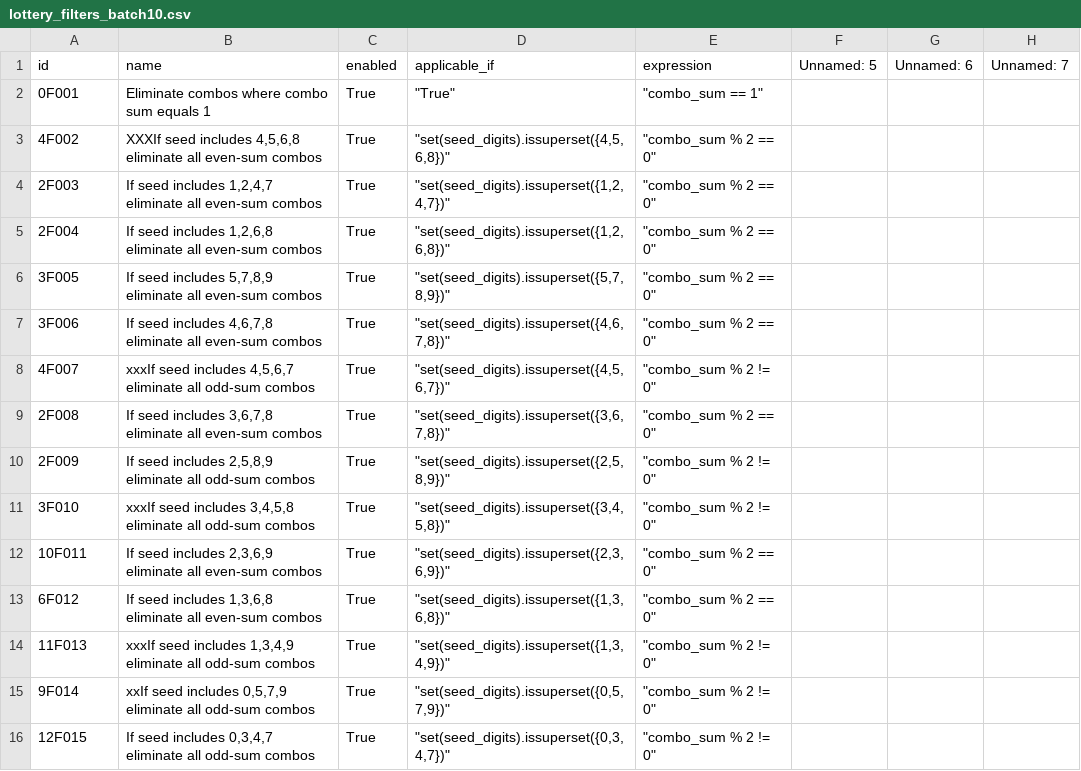
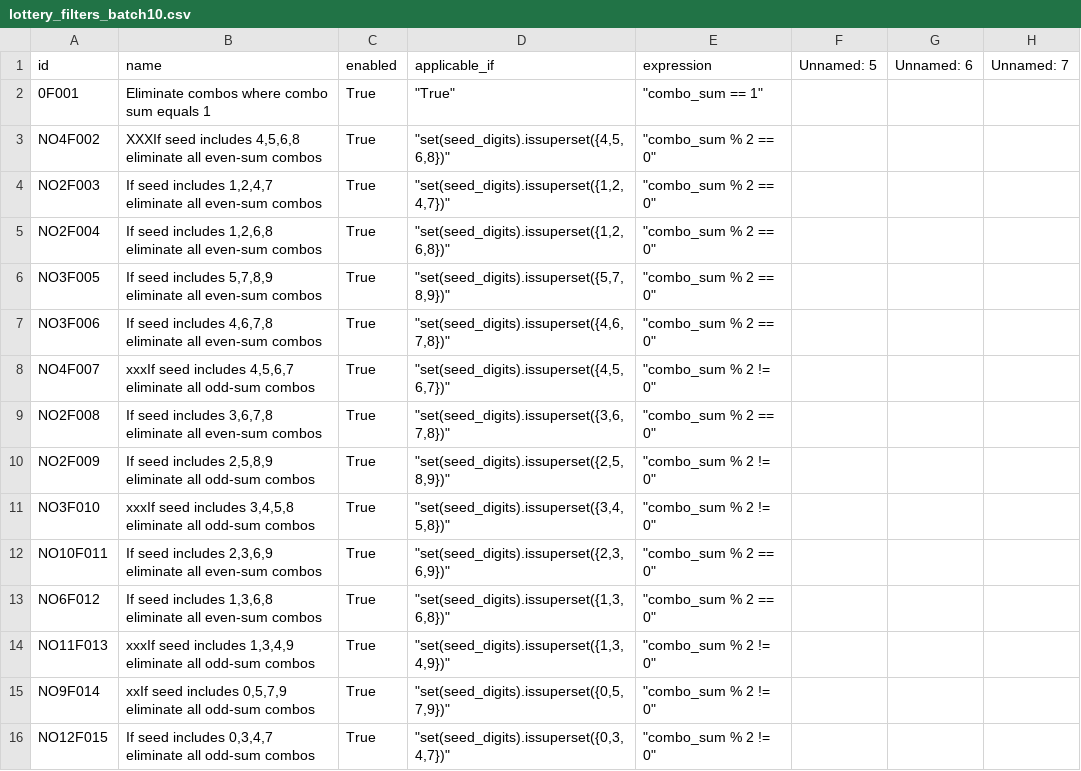
Before and after one commit to wanawin/pythonfiltertester, a CSV file: lottery_filters_batch10.csv, drawn as a sheet; only a part is shown; the diff covers the shown part only; the diff names each change by its address in the sheet, - before the commit and + after, or states it on an @@ line.

Commit message:
Update lottery_filters_batch10.csv

```diff
--- a/lottery_filters_batch10.csv
+++ b/lottery_filters_batch10.csv
-A3 (id): 4F002
+A3 (id): NO4F002
-A4 (id): 2F003
+A4 (id): NO2F003
-A5 (id): 2F004
+A5 (id): NO2F004
-A6 (id): 3F005
+A6 (id): NO3F005
-A7 (id): 3F006
+A7 (id): NO3F006
-A8 (id): 4F007
+A8 (id): NO4F007
-A9 (id): 2F008
+A9 (id): NO2F008
-A10 (id): 2F009
+A10 (id): NO2F009
-A11 (id): 3F010
+A11 (id): NO3F010
-A12 (id): 10F011
+A12 (id): NO10F011
-A13 (id): 6F012
+A13 (id): NO6F012
-A14 (id): 11F013
+A14 (id): NO11F013
-A15 (id): 9F014
+A15 (id): NO9F014
-A16 (id): 12F015
+A16 (id): NO12F015
```
Also changed, not shown: 41 edited cells elsewhere in this file.
